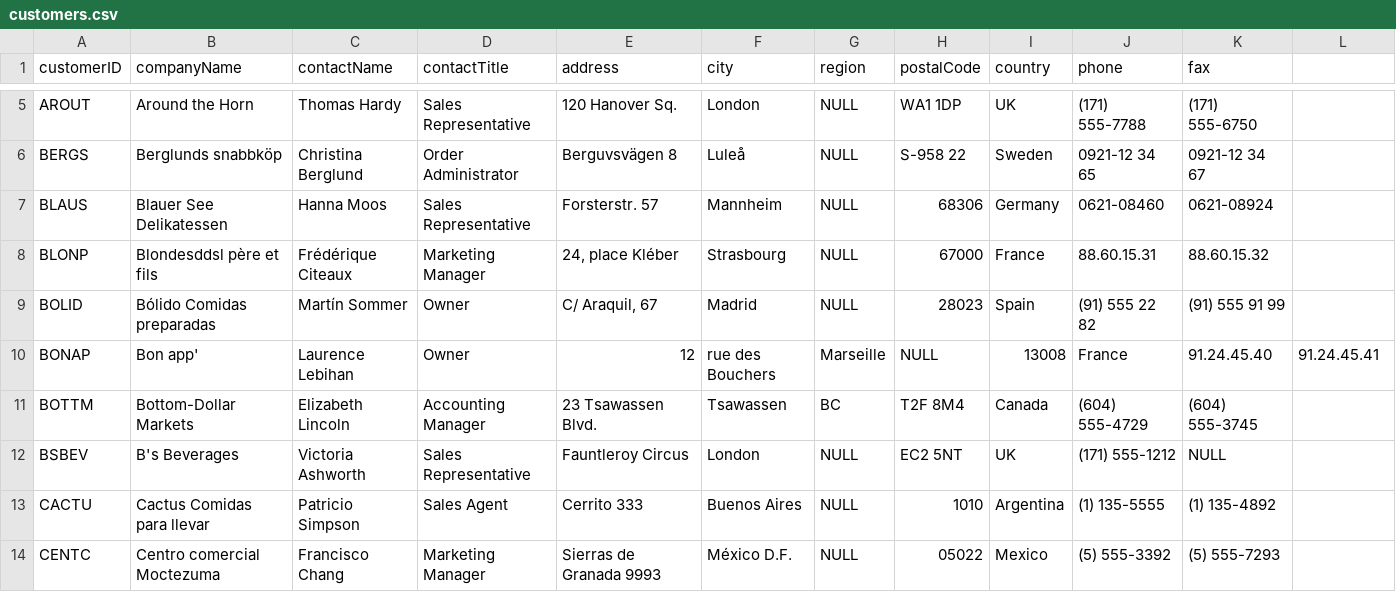
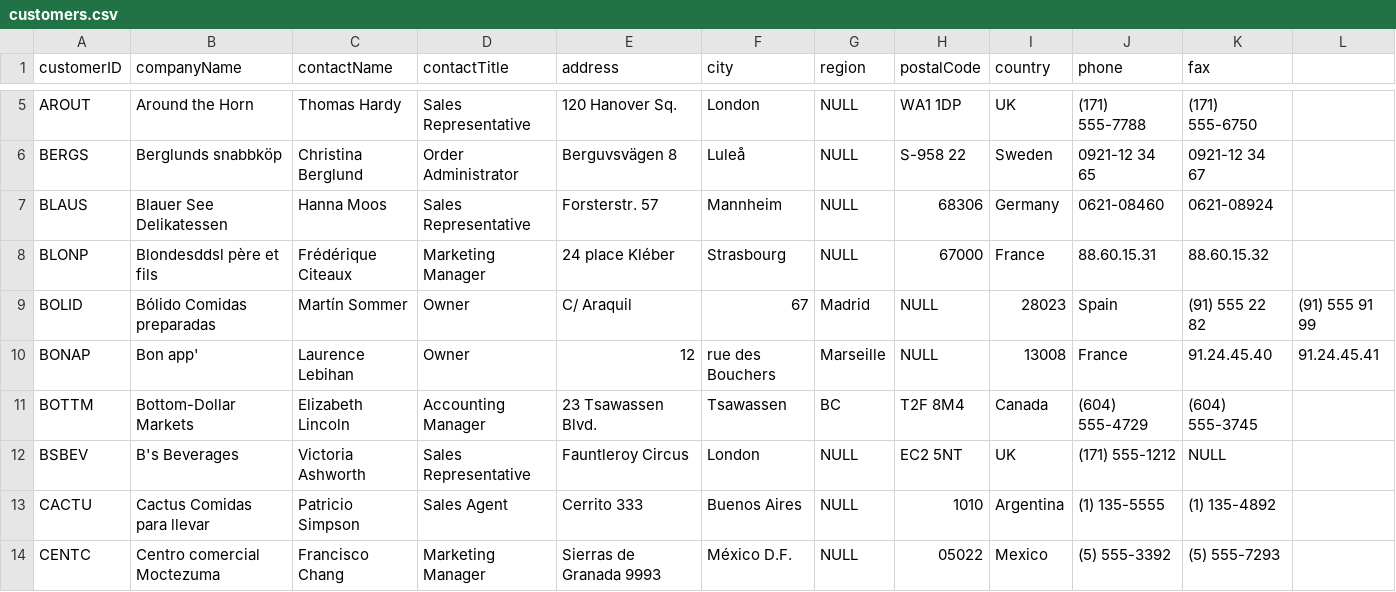
Before and after one commit to conker84/from-0-to-graph-hero, a CSV file: data/customers.csv, drawn as a sheet; only a part is shown, gaps mark what is left out.

Commit message:
Update customers.csv

```diff
--- a/data/customers.csv
+++ b/data/customers.csv
@@ -7,4 +7,4 @@ BERGS,Berglunds snabbköp,Christina Berglund,Order Administrator,Berguvsvägen
 BLAUS,Blauer See Delikatessen,Hanna Moos,Sales Representative,Forsterstr. 57,Mannheim,NULL,68306,Germany,0621-08460,0621-08924
-BLONP,Blondesddsl père et fils,Frédérique Citeaux,Marketing Manager,"24, place Kléber",Strasbourg,NULL,67000,France,88.60.15.31,88.60.15.32
-BOLID,Bólido Comidas preparadas,Martín Sommer,Owner,"C/ Araquil, 67",Madrid,NULL,28023,Spain,(91) 555 22 82,(91) 555 91 99
+BLONP,Blondesddsl père et fils,Frédérique Citeaux,Marketing Manager,24 place Kléber,Strasbourg,NULL,67000,France,88.60.15.31,88.60.15.32
+BOLID,Bólido Comidas preparadas,Martín Sommer,Owner,C/ Araquil, 67,Madrid,NULL,28023,Spain,(91) 555 22 82,(91) 555 91 99
 BONAP,Bon app',Laurence Lebihan,Owner,12, rue des Bouchers,Marseille,NULL,13008,France,91.24.45.40,91.24.45.41
```
